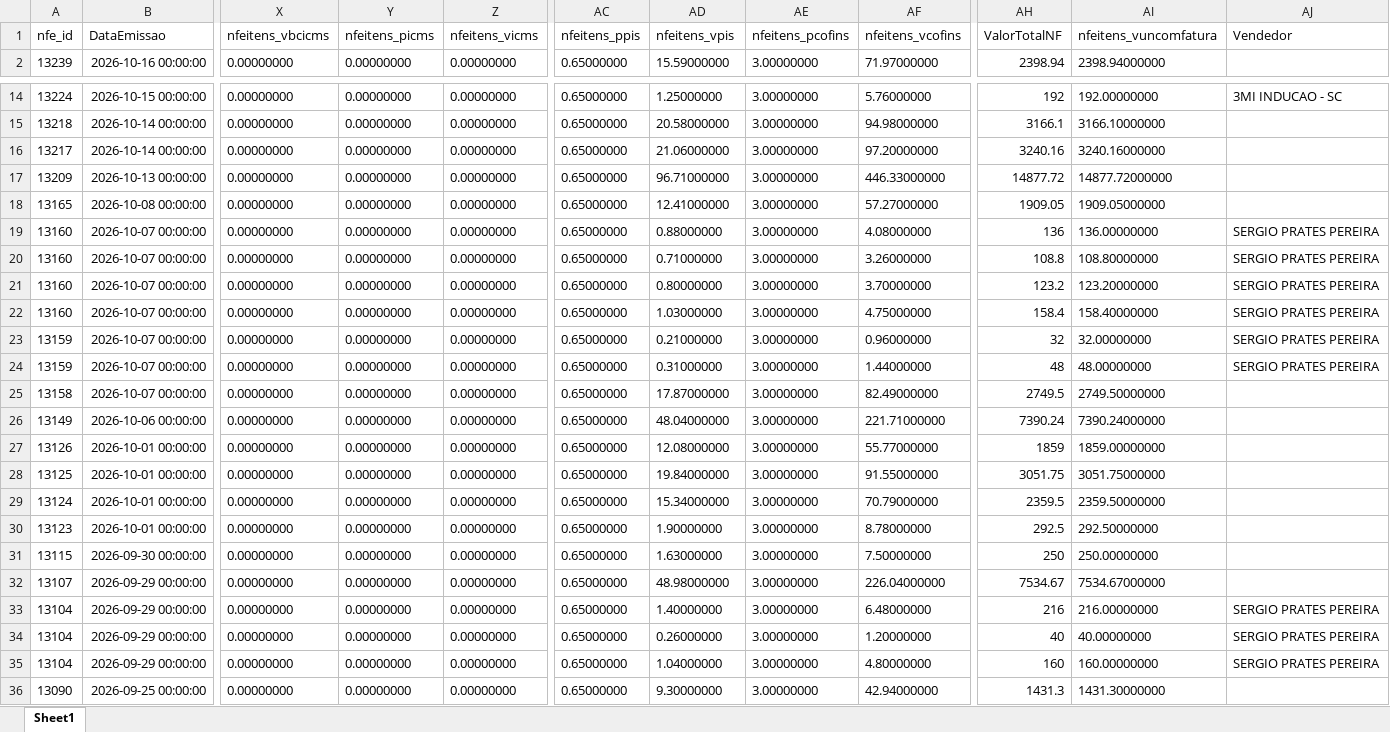
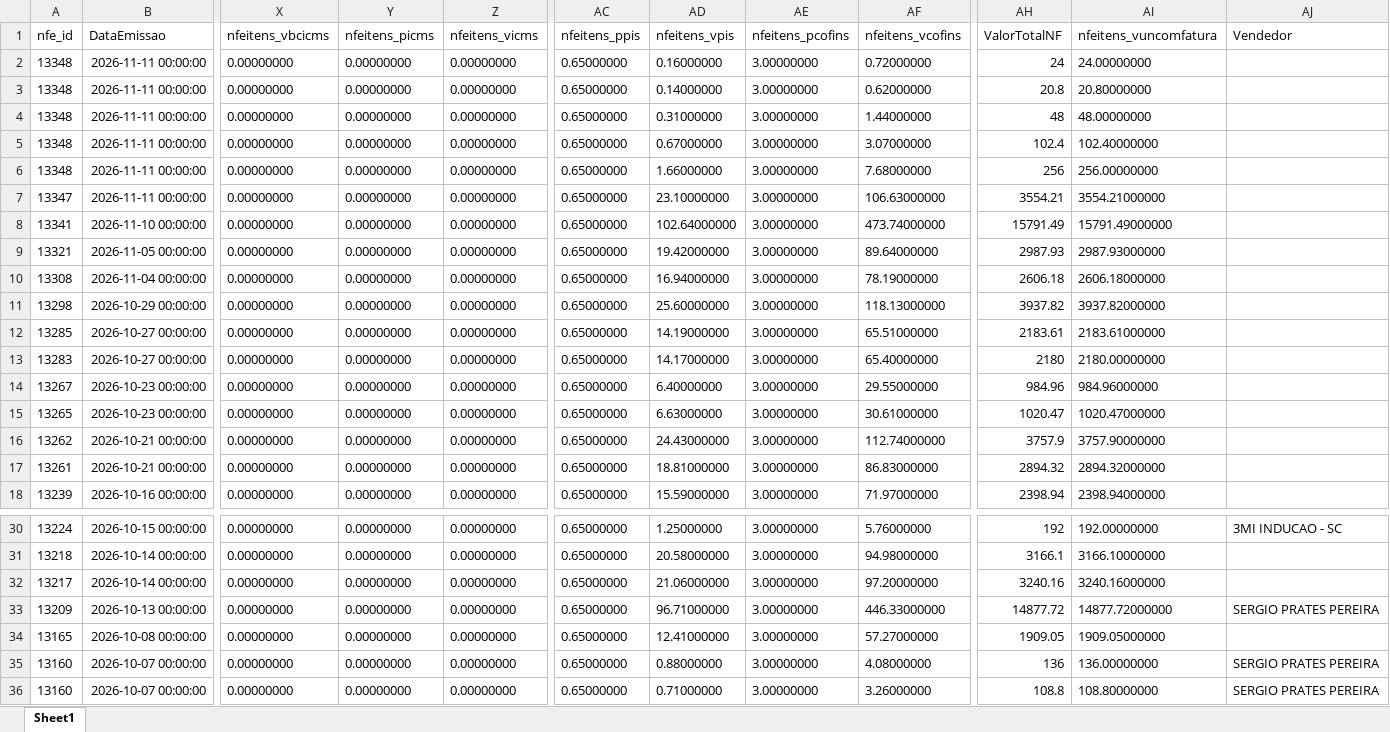
Before and after one commit to isacnaitzki/dashboard-tempera-3mi, an Excel workbook: Tempera_Itens.xlsx, sheet Sheet1, drawn as a sheet; only a part is shown, gaps mark what is left out; the shorter side is filled out with more unchanged rows; values as stored, in another font and other column widths than the file's, no borders; addresses are those after the commit; rows hold the shown columns only; the diff names each change by its address in the sheet, - before the commit and + after, or states it on an @@ line.

```diff
--- a/Tempera_Itens.xlsx (sheet Sheet1)
+++ b/Tempera_Itens.xlsx (sheet Sheet1)
+row 2: 13348 | 2026-11-11 00:00:00 | 0.00000000 | 0.00000000 | 0.00000000 | 0.65000000 | 0.16000000 | 3.00000000 | 0.72000000 | 24 | 24.00000000
+row 3: 13348 | 2026-11-11 00:00:00 | 0.00000000 | 0.00000000 | 0.00000000 | 0.65000000 | 0.14000000 | 3.00000000 | 0.62000000 | 20.8 | 20.80000000
+row 4: 13348 | 2026-11-11 00:00:00 | 0.00000000 | 0.00000000 | 0.00000000 | 0.65000000 | 0.31000000 | 3.00000000 | 1.44000000 | 48 | 48.00000000
+row 5: 13348 | 2026-11-11 00:00:00 | 0.00000000 | 0.00000000 | 0.00000000 | 0.65000000 | 0.67000000 | 3.00000000 | 3.07000000 | 102.4 | 102.40000000
+row 6: 13348 | 2026-11-11 00:00:00 | 0.00000000 | 0.00000000 | 0.00000000 | 0.65000000 | 1.66000000 | 3.00000000 | 7.68000000 | 256 | 256.00000000
+row 7: 13347 | 2026-11-11 00:00:00 | 0.00000000 | 0.00000000 | 0.00000000 | 0.65000000 | 23.10000000 | 3.00000000 | 106.63000000 | 3554.21 | 3554.21000000
+row 8: 13341 | 2026-11-10 00:00:00 | 0.00000000 | 0.00000000 | 0.00000000 | 0.65000000 | 102.64000000 | 3.00000000 | 473.74000000 | 15791.49 | 15791.49000000
+row 9: 13321 | 2026-11-05 00:00:00 | 0.00000000 | 0.00000000 | 0.00000000 | 0.65000000 | 19.42000000 | 3.00000000 | 89.64000000 | 2987.93 | 2987.93000000
+row 10: 13308 | 2026-11-04 00:00:00 | 0.00000000 | 0.00000000 | 0.00000000 | 0.65000000 | 16.94000000 | 3.00000000 | 78.19000000 | 2606.18 | 2606.18000000
+row 11: 13298 | 2026-10-29 00:00:00 | 0.00000000 | 0.00000000 | 0.00000000 | 0.65000000 | 25.60000000 | 3.00000000 | 118.13000000 | 3937.82 | 3937.82000000
+row 12: 13285 | 2026-10-27 00:00:00 | 0.00000000 | 0.00000000 | 0.00000000 | 0.65000000 | 14.19000000 | 3.00000000 | 65.51000000 | 2183.61 | 2183.61000000
+row 13: 13283 | 2026-10-27 00:00:00 | 0.00000000 | 0.00000000 | 0.00000000 | 0.65000000 | 14.17000000 | 3.00000000 | 65.40000000 | 2180 | 2180.00000000
+row 14: 13267 | 2026-10-23 00:00:00 | 0.00000000 | 0.00000000 | 0.00000000 | 0.65000000 | 6.40000000 | 3.00000000 | 29.55000000 | 984.96 | 984.96000000
+row 15: 13265 | 2026-10-23 00:00:00 | 0.00000000 | 0.00000000 | 0.00000000 | 0.65000000 | 6.63000000 | 3.00000000 | 30.61000000 | 1020.47 | 1020.47000000
+row 16: 13262 | 2026-10-21 00:00:00 | 0.00000000 | 0.00000000 | 0.00000000 | 0.65000000 | 24.43000000 | 3.00000000 | 112.74000000 | 3757.9 | 3757.90000000
+row 17: 13261 | 2026-10-21 00:00:00 | 0.00000000 | 0.00000000 | 0.00000000 | 0.65000000 | 18.81000000 | 3.00000000 | 86.83000000 | 2894.32 | 2894.32000000
-AJ33 (Vendedor): (empty)
+AJ33 (Vendedor): SERGIO PRATES PEREIRA
```
